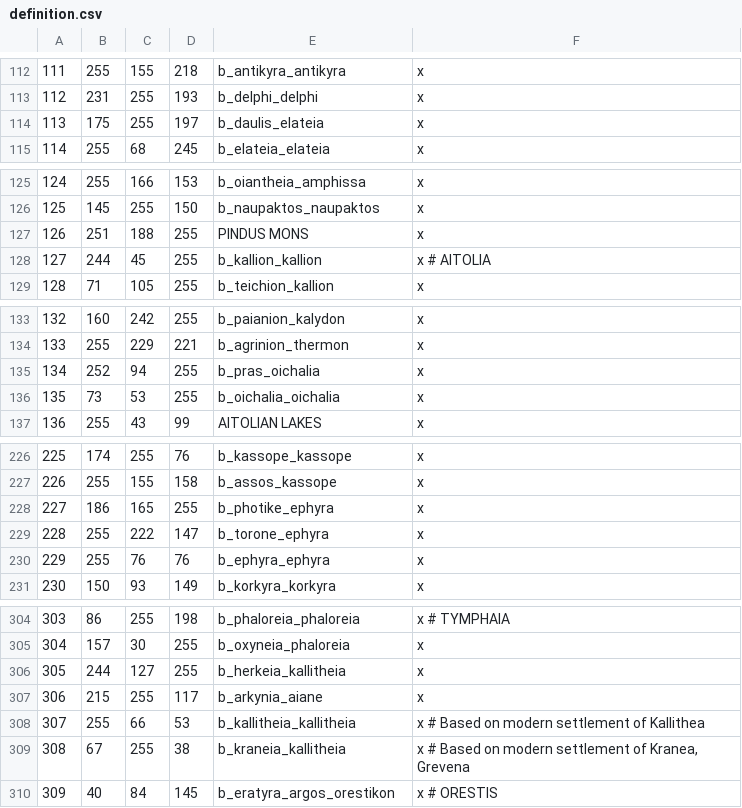
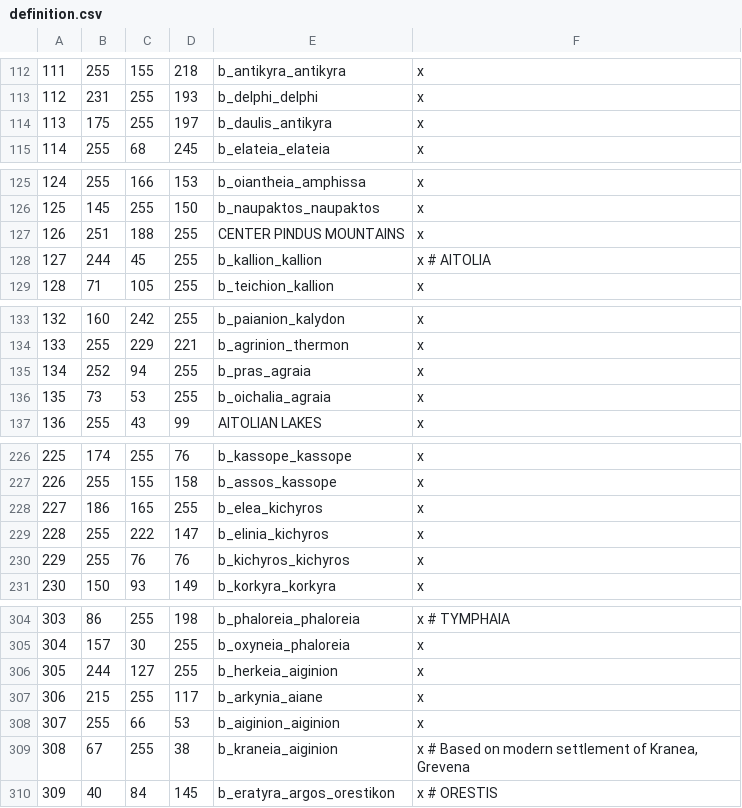
Before and after one commit to rickinator9/ApotheosisTheHellenisticAge, a CSV file: map_data/definition.csv, drawn as a sheet; only a part is shown, gaps mark what is left out; the diff covers the shown part only.

Commit message:
Added a lot of fixes based on the feedback on the sheet.

```diff
--- a/map_data/definition.csv
+++ b/map_data/definition.csv
@@ -113,3 +113,3 @@
 112;231;255;193;b_delphi_delphi;x
-113;175;255;197;b_daulis_elateia;x
+113;175;255;197;b_daulis_antikyra;x
 114;255;68;245;b_elateia_elateia;x
@@ -126,3 +126,3 @@
 125;145;255;150;b_naupaktos_naupaktos;x
-126;251;188;255;PINDUS MONS;x
+126;251;188;255;CENTER PINDUS MOUNTAINS;x
 127;244;45;255;b_kallion_kallion;x # AITOLIA
@@ -134,4 +134,4 @@
 133;255;229;221;b_agrinion_thermon;x
-134;252;94;255;b_pras_oichalia;x
-135;73;53;255;b_oichalia_oichalia;x
+134;252;94;255;b_pras_agraia;x
+135;73;53;255;b_oichalia_agraia;x
 136;255;43;99;AITOLIAN LAKES;x
@@ -227,5 +227,5 @@
 226;255;155;158;b_assos_kassope;x
-227;186;165;255;b_photike_ephyra;x
-228;255;222;147;b_torone_ephyra;x
-229;255;76;76;b_ephyra_ephyra;x
+227;186;165;255;b_elea_kichyros;x
+228;255;222;147;b_elinia_kichyros;x
+229;255;76;76;b_kichyros_kichyros;x
 230;150;93;149;b_korkyra_korkyra;x
@@ -305,6 +305,6 @@
 304;157;30;255;b_oxyneia_phaloreia;x
-305;244;127;255;b_herkeia_kallitheia;x
+305;244;127;255;b_herkeia_aiginion;x
 306;215;255;117;b_arkynia_aiane;x
-307;255;66;53;b_kallitheia_kallitheia;x # Based on modern settlement of Kallithea
-308;67;255;38;b_kraneia_kallitheia;x # Based on modern settlement of Kranea, Grevena
+307;255;66;53;b_aiginion_aiginion;x
+308;67;255;38;b_kraneia_aiginion;x # Based on modern settlement of Kranea, Grevena
 309;40;84;145;b_eratyra_argos_orestikon;x # ORESTIS
```
Also changed, not shown: 6 added rows and 12 edited cells elsewhere in this file, 19 other files.
